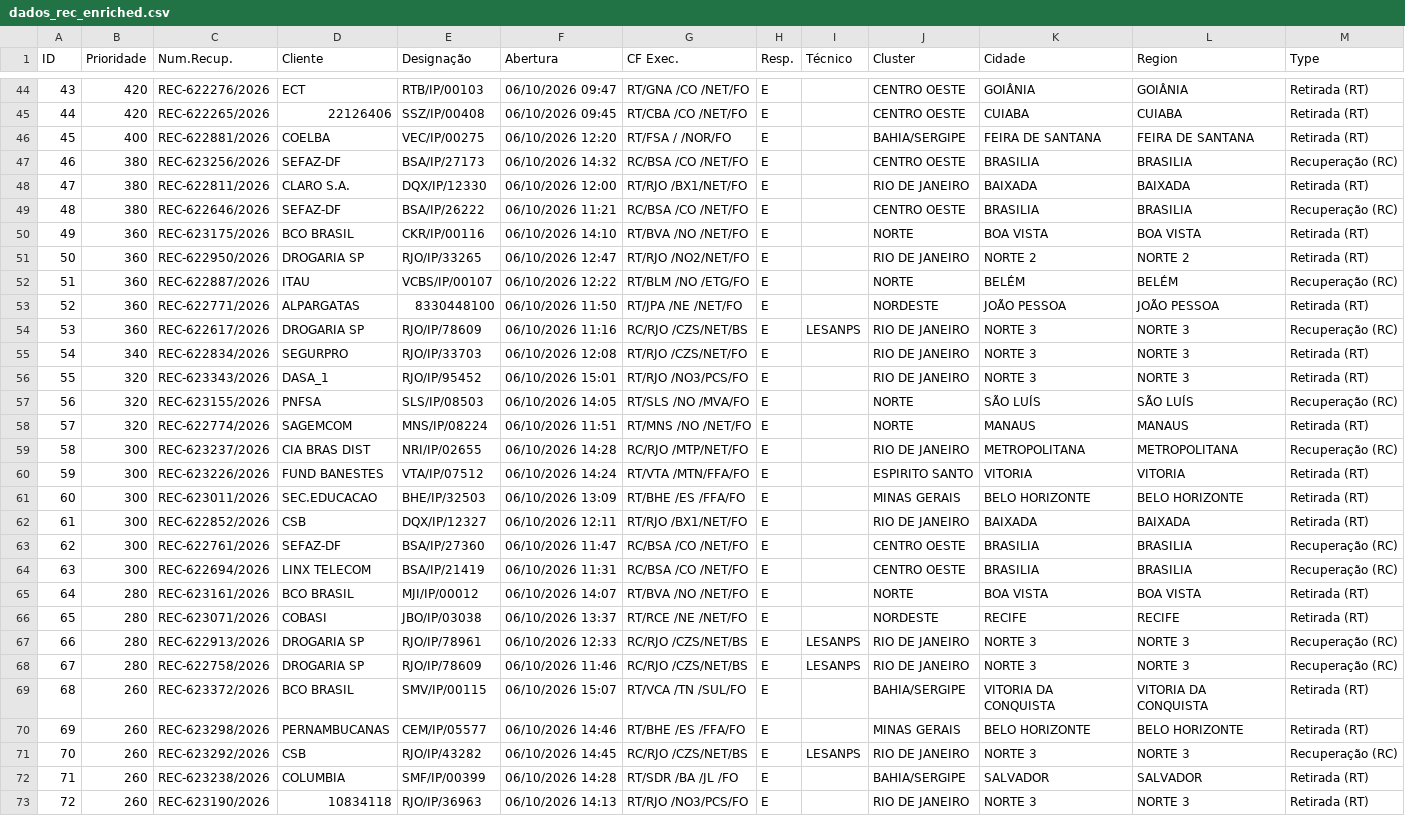
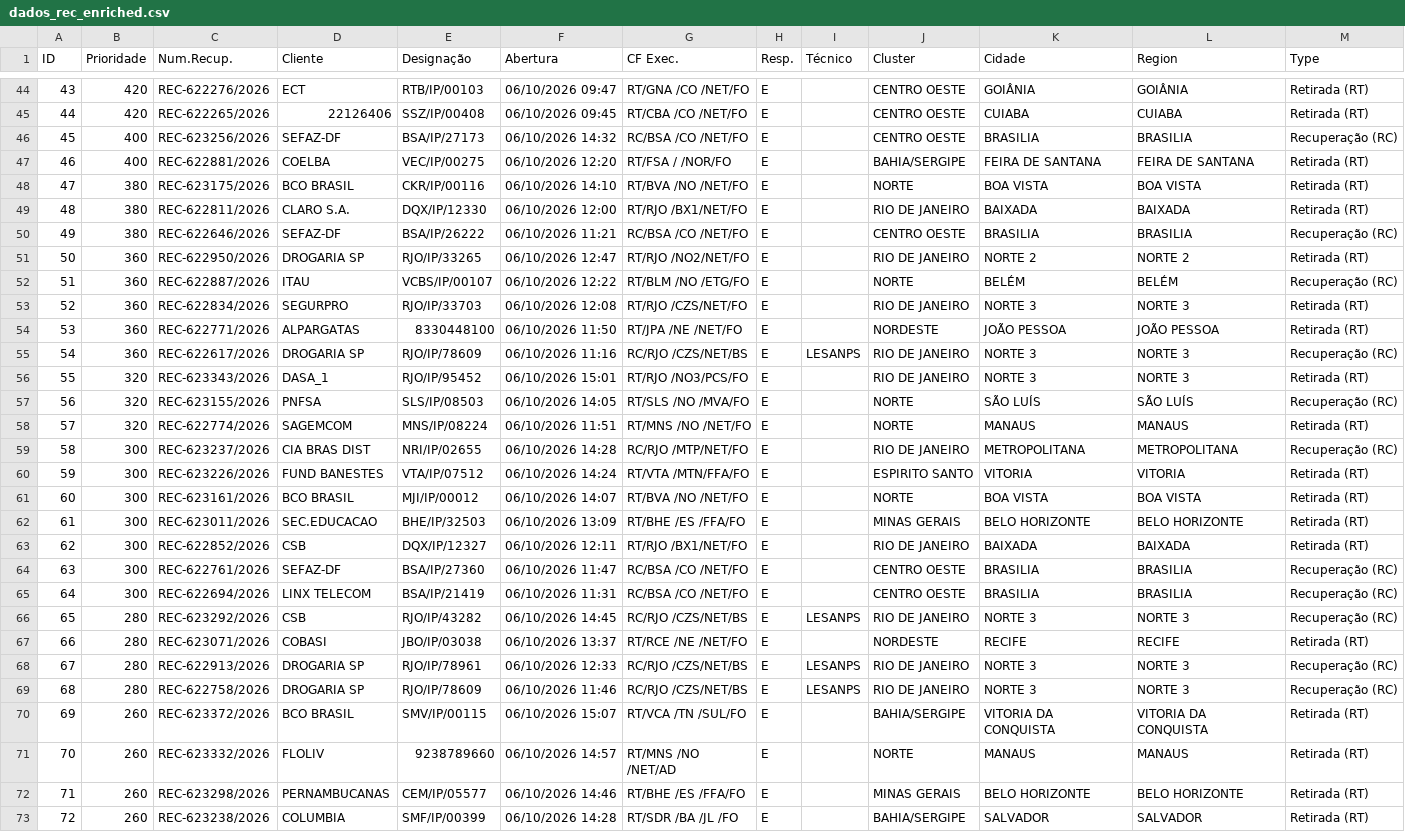
Before and after one commit to cpralonrj-pralon/embratel-sir, a CSV file: dados_rec_enriched.csv, drawn as a sheet; only a part is shown, gaps mark what is left out; the shorter side is filled out with more unchanged rows; removed rows and columns are numbered as before the commit, all else as after; the diff covers the shown part only; the diff names each change by its address in the sheet, - before the commit and + after, or states it on an @@ line.

```diff
--- a/dados_rec_enriched.csv
+++ b/dados_rec_enriched.csv
@@ column A (ID) renumbered from row 31 down @@
+row 46: 45 | 400 | REC-623256/2026 | SEFAZ-DF | BSA/IP/27173 | 06/10/2026 14:32 | RC/BSA /CO /NET/FO | E |  | CENTRO OESTE | BRASILIA | BRASILIA | Recuperação (RC)
-row 47: 46 | 380 | REC-623256/2026 | SEFAZ-DF | BSA/IP/27173 | 06/10/2026 14:32 | RC/BSA /CO /NET/FO | E |  | CENTRO OESTE | BRASILIA | BRASILIA | Recuperação (RC)
+row 48: 47 | 380 | REC-623175/2026 | BCO BRASIL | CKR/IP/00116 | 06/10/2026 14:10 | RT/BVA /NO /NET/FO | E |  | NORTE | BOA VISTA | BOA VISTA | Retirada (RT)
-row 50: 49 | 360 | REC-623175/2026 | BCO BRASIL | CKR/IP/00116 | 06/10/2026 14:10 | RT/BVA /NO /NET/FO | E |  | NORTE | BOA VISTA | BOA VISTA | Retirada (RT)
+row 53: 52 | 360 | REC-622834/2026 | SEGURPRO | RJO/IP/33703 | 06/10/2026 12:08 | RT/RJO /CZS/NET/FO | E |  | RIO DE JANEIRO | NORTE 3 | NORTE 3 | Retirada (RT)
-row 55: 54 | 340 | REC-622834/2026 | SEGURPRO | RJO/IP/33703 | 06/10/2026 12:08 | RT/RJO /CZS/NET/FO | E |  | RIO DE JANEIRO | NORTE 3 | NORTE 3 | Retirada (RT)
+row 61: 60 | 300 | REC-623161/2026 | BCO BRASIL | MJI/IP/00012 | 06/10/2026 14:07 | RT/BVA /NO /NET/FO | E |  | NORTE | BOA VISTA | BOA VISTA | Retirada (RT)
-row 65: 64 | 280 | REC-623161/2026 | BCO BRASIL | MJI/IP/00012 | 06/10/2026 14:07 | RT/BVA /NO /NET/FO | E |  | NORTE | BOA VISTA | BOA VISTA | Retirada (RT)
+row 66: 65 | 280 | REC-623292/2026 | CSB | RJO/IP/43282 | 06/10/2026 14:45 | RC/RJO /CZS/NET/BS | E | LESANPS | RIO DE JANEIRO | NORTE 3 | NORTE 3 | Recuperação (RC)
+row 71: 70 | 260 | REC-623332/2026 | FLOLIV | 9238789660 | 06/10/2026 14:57 | RT/MNS /NO /NET/AD | E |  | NORTE | MANAUS | MANAUS | Retirada (RT)
-row 71: 70 | 260 | REC-623292/2026 | CSB | RJO/IP/43282 | 06/10/2026 14:45 | RC/RJO /CZS/NET/BS | E | LESANPS | RIO DE JANEIRO | NORTE 3 | NORTE 3 | Recuperação (RC)
```
Also changed, not shown: 2 added rows and 2 removed rows elsewhere in this file, dados_ral.csv, dados_ral_enriched.csv, 2 other files.
